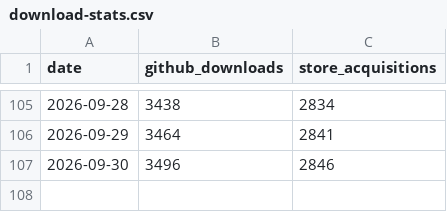
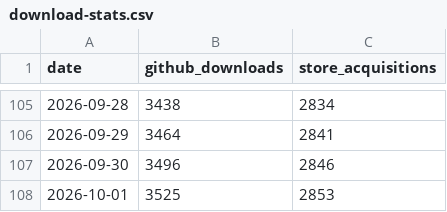
Before and after one commit to CostaFot/AdbExtension, a CSV file: download-stats.csv, drawn as a sheet; only a part is shown, gaps mark what is left out.

```diff
--- a/download-stats.csv
+++ b/download-stats.csv
@@ -107 +107,2 @@ date,github_downloads,store_acquisitions
 2026-09-30,3496,2846
+2026-10-01,3525,2853
```
